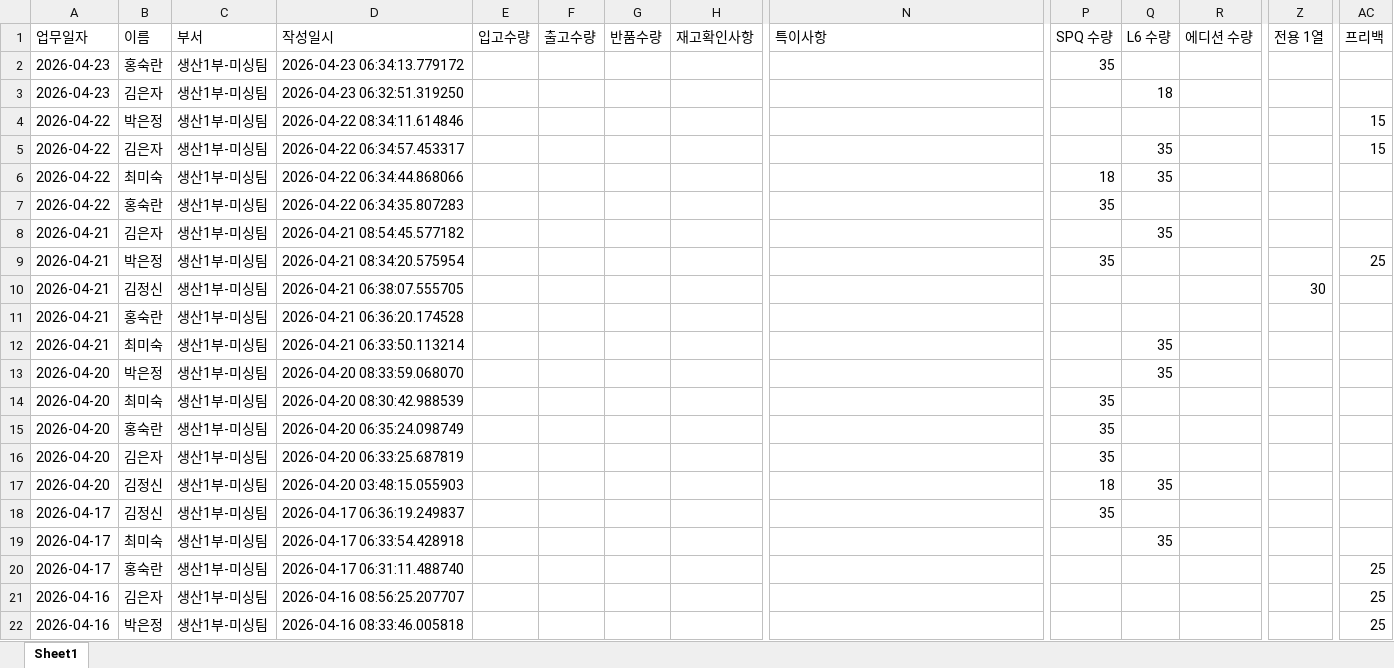
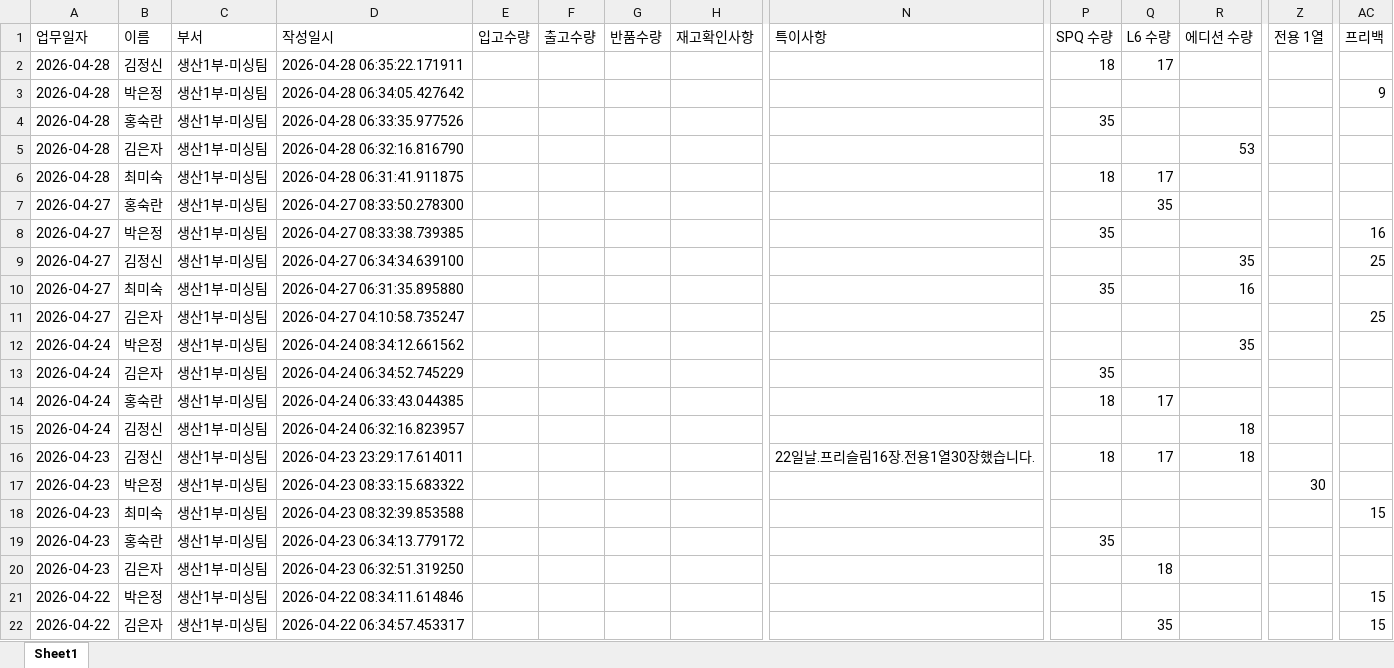
Before and after one commit to kwon-juhwan/workslog, an Excel workbook: worklogs.xlsx, sheet Sheet1, drawn as a sheet; only a part is shown, gaps mark what is left out; the shorter side is filled out with more unchanged rows; values as stored, in another font and other column widths than the file's, no borders; rows hold the shown columns only; the diff names each change by its address in the sheet, - before the commit and + after, or states it on an @@ line.

Commit message:
Add files via upload

```diff
--- a/worklogs.xlsx (sheet Sheet1)
+++ b/worklogs.xlsx (sheet Sheet1)
+row 2: 2026-04-28 | 김정신 | 생산1부-미싱팀 | 2026-04-28 06:35:22.171911 |  |  |  |  |  | 18 | 17
+row 3: 2026-04-28 | 박은정 | 생산1부-미싱팀 | 2026-04-28 06:34:05.427642 |  |  |  |  |  |  |  |  |  | 9
+row 4: 2026-04-28 | 홍숙란 | 생산1부-미싱팀 | 2026-04-28 06:33:35.977526 |  |  |  |  |  | 35
+row 5: 2026-04-28 | 김은자 | 생산1부-미싱팀 | 2026-04-28 06:32:16.816790 |  |  |  |  |  |  |  | 53
+row 6: 2026-04-28 | 최미숙 | 생산1부-미싱팀 | 2026-04-28 06:31:41.911875 |  |  |  |  |  | 18 | 17
+row 7: 2026-04-27 | 홍숙란 | 생산1부-미싱팀 | 2026-04-27 08:33:50.278300 |  |  |  |  |  |  | 35
+row 8: 2026-04-27 | 박은정 | 생산1부-미싱팀 | 2026-04-27 08:33:38.739385 |  |  |  |  |  | 35 |  |  |  | 16
+row 9: 2026-04-27 | 김정신 | 생산1부-미싱팀 | 2026-04-27 06:34:34.639100 |  |  |  |  |  |  |  | 35 |  | 25
+row 10: 2026-04-27 | 최미숙 | 생산1부-미싱팀 | 2026-04-27 06:31:35.895880 |  |  |  |  |  | 35 |  | 16
+row 11: 2026-04-27 | 김은자 | 생산1부-미싱팀 | 2026-04-27 04:10:58.735247 |  |  |  |  |  |  |  |  |  | 25
+row 12: 2026-04-24 | 박은정 | 생산1부-미싱팀 | 2026-04-24 08:34:12.661562 |  |  |  |  |  |  |  | 35
+row 13: 2026-04-24 | 김은자 | 생산1부-미싱팀 | 2026-04-24 06:34:52.745229 |  |  |  |  |  | 35
+row 14: 2026-04-24 | 홍숙란 | 생산1부-미싱팀 | 2026-04-24 06:33:43.044385 |  |  |  |  |  | 18 | 17
+row 15: 2026-04-24 | 김정신 | 생산1부-미싱팀 | 2026-04-24 06:32:16.823957 |  |  |  |  |  |  |  | 18
+row 16: 2026-04-23 | 김정신 | 생산1부-미싱팀 | 2026-04-23 23:29:17.614011 |  |  |  |  | 22일날.프리슬림16장.전용1열30장했습니다. | 18 | 17 | 18
+row 17: 2026-04-23 | 박은정 | 생산1부-미싱팀 | 2026-04-23 08:33:15.683322 |  |  |  |  |  |  |  |  | 30
+row 18: 2026-04-23 | 최미숙 | 생산1부-미싱팀 | 2026-04-23 08:32:39.853588 |  |  |  |  |  |  |  |  |  | 15
```
